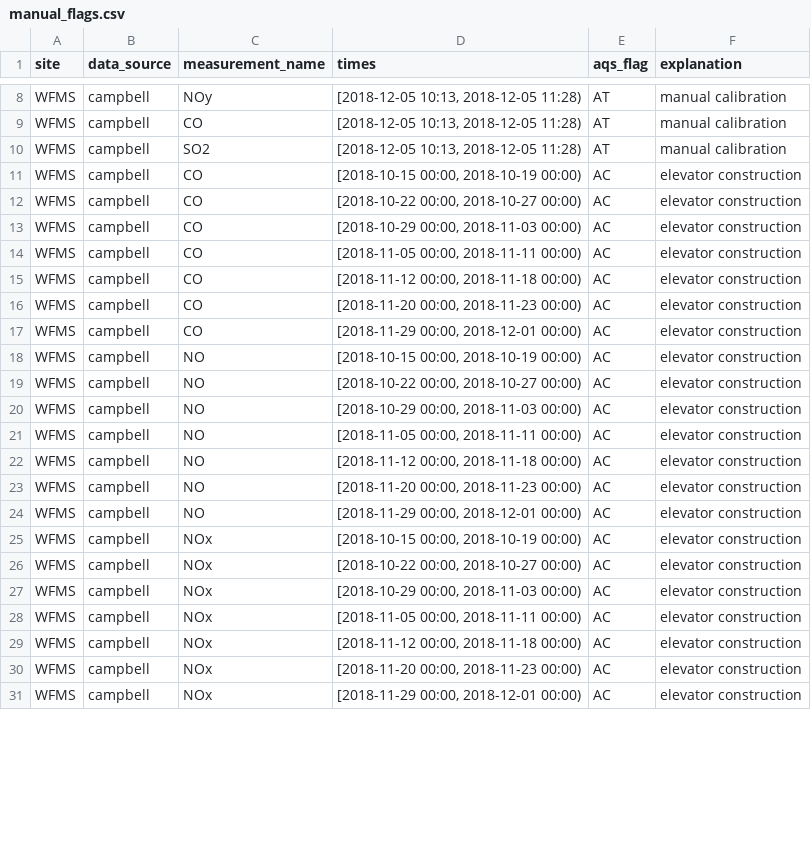
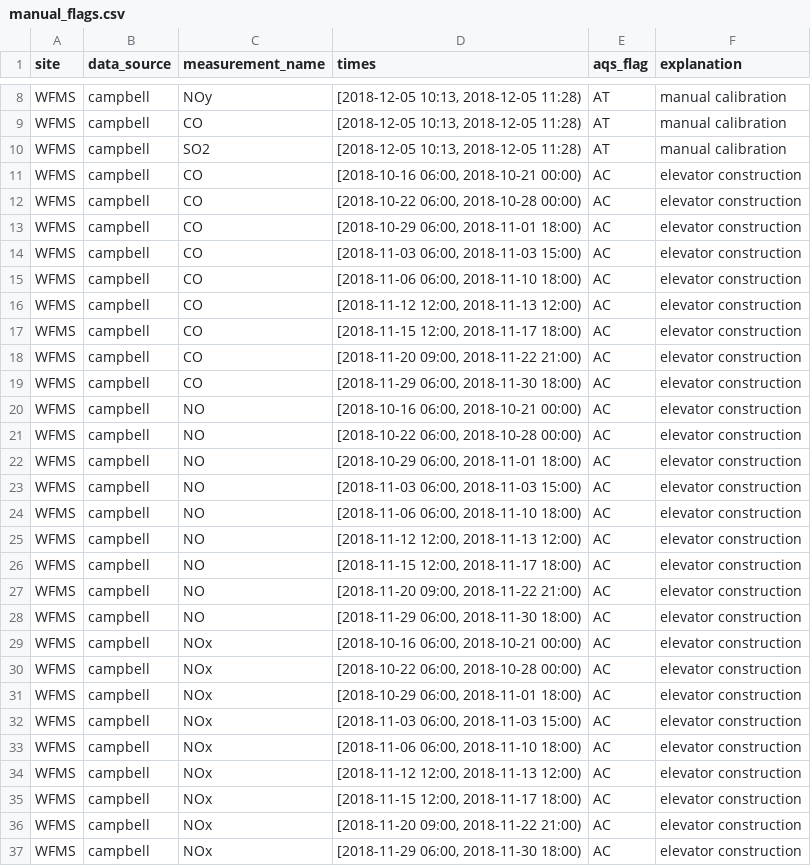
Before and after one commit to ASRCsoft/atmoschem.process, a CSV file: inst/extdata/manual_flags.csv, drawn as a sheet; only a part is shown, gaps mark what is left out; the diff covers the shown part only.

Commit message:
Refine WFMS elevator construction flags

```diff
--- a/inst/extdata/manual_flags.csv
+++ b/inst/extdata/manual_flags.csv
@@ -10,22 +10,28 @@ WFMS,campbell,CO,"[2018-12-05 10:13, 2018-12-05 11:28)",AT,manual calibration
 WFMS,campbell,SO2,"[2018-12-05 10:13, 2018-12-05 11:28)",AT,manual calibration
-WFMS,campbell,CO,"[2018-10-15 00:00, 2018-10-19 00:00)",AC,elevator construction
-WFMS,campbell,CO,"[2018-10-22 00:00, 2018-10-27 00:00)",AC,elevator construction
-WFMS,campbell,CO,"[2018-10-29 00:00, 2018-11-03 00:00)",AC,elevator construction
-WFMS,campbell,CO,"[2018-11-05 00:00, 2018-11-11 00:00)",AC,elevator construction
-WFMS,campbell,CO,"[2018-11-12 00:00, 2018-11-18 00:00)",AC,elevator construction
-WFMS,campbell,CO,"[2018-11-20 00:00, 2018-11-23 00:00)",AC,elevator construction
-WFMS,campbell,CO,"[2018-11-29 00:00, 2018-12-01 00:00)",AC,elevator construction
-WFMS,campbell,NO,"[2018-10-15 00:00, 2018-10-19 00:00)",AC,elevator construction
-WFMS,campbell,NO,"[2018-10-22 00:00, 2018-10-27 00:00)",AC,elevator construction
-WFMS,campbell,NO,"[2018-10-29 00:00, 2018-11-03 00:00)",AC,elevator construction
-WFMS,campbell,NO,"[2018-11-05 00:00, 2018-11-11 00:00)",AC,elevator construction
-WFMS,campbell,NO,"[2018-11-12 00:00, 2018-11-18 00:00)",AC,elevator construction
-WFMS,campbell,NO,"[2018-11-20 00:00, 2018-11-23 00:00)",AC,elevator construction
-WFMS,campbell,NO,"[2018-11-29 00:00, 2018-12-01 00:00)",AC,elevator construction
-WFMS,campbell,NOx,"[2018-10-15 00:00, 2018-10-19 00:00)",AC,elevator construction
-WFMS,campbell,NOx,"[2018-10-22 00:00, 2018-10-27 00:00)",AC,elevator construction
-WFMS,campbell,NOx,"[2018-10-29 00:00, 2018-11-03 00:00)",AC,elevator construction
-WFMS,campbell,NOx,"[2018-11-05 00:00, 2018-11-11 00:00)",AC,elevator construction
-WFMS,campbell,NOx,"[2018-11-12 00:00, 2018-11-18 00:00)",AC,elevator construction
-WFMS,campbell,NOx,"[2018-11-20 00:00, 2018-11-23 00:00)",AC,elevator construction
-WFMS,campbell,NOx,"[2018-11-29 00:00, 2018-12-01 00:00)",AC,elevator construction
+WFMS,campbell,CO,"[2018-10-16 06:00, 2018-10-21 00:00)",AC,elevator construction
+WFMS,campbell,CO,"[2018-10-22 06:00, 2018-10-28 00:00)",AC,elevator construction
+WFMS,campbell,CO,"[2018-10-29 06:00, 2018-11-01 18:00)",AC,elevator construction
+WFMS,campbell,CO,"[2018-11-03 06:00, 2018-11-03 15:00)",AC,elevator construction
+WFMS,campbell,CO,"[2018-11-06 06:00, 2018-11-10 18:00)",AC,elevator construction
+WFMS,campbell,CO,"[2018-11-12 12:00, 2018-11-13 12:00)",AC,elevator construction
+WFMS,campbell,CO,"[2018-11-15 12:00, 2018-11-17 18:00)",AC,elevator construction
+WFMS,campbell,CO,"[2018-11-20 09:00, 2018-11-22 21:00)",AC,elevator construction
+WFMS,campbell,CO,"[2018-11-29 06:00, 2018-11-30 18:00)",AC,elevator construction
+WFMS,campbell,NO,"[2018-10-16 06:00, 2018-10-21 00:00)",AC,elevator construction
+WFMS,campbell,NO,"[2018-10-22 06:00, 2018-10-28 00:00)",AC,elevator construction
+WFMS,campbell,NO,"[2018-10-29 06:00, 2018-11-01 18:00)",AC,elevator construction
+WFMS,campbell,NO,"[2018-11-03 06:00, 2018-11-03 15:00)",AC,elevator construction
+WFMS,campbell,NO,"[2018-11-06 06:00, 2018-11-10 18:00)",AC,elevator construction
+WFMS,campbell,NO,"[2018-11-12 12:00, 2018-11-13 12:00)",AC,elevator construction
+WFMS,campbell,NO,"[2018-11-15 12:00, 2018-11-17 18:00)",AC,elevator construction
+WFMS,campbell,NO,"[2018-11-20 09:00, 2018-11-22 21:00)",AC,elevator construction
+WFMS,campbell,NO,"[2018-11-29 06:00, 2018-11-30 18:00)",AC,elevator construction
+WFMS,campbell,NOx,"[2018-10-16 06:00, 2018-10-21 00:00)",AC,elevator construction
+WFMS,campbell,NOx,"[2018-10-22 06:00, 2018-10-28 00:00)",AC,elevator construction
+WFMS,campbell,NOx,"[2018-10-29 06:00, 2018-11-01 18:00)",AC,elevator construction
+WFMS,campbell,NOx,"[2018-11-03 06:00, 2018-11-03 15:00)",AC,elevator construction
+WFMS,campbell,NOx,"[2018-11-06 06:00, 2018-11-10 18:00)",AC,elevator construction
+WFMS,campbell,NOx,"[2018-11-12 12:00, 2018-11-13 12:00)",AC,elevator construction
+WFMS,campbell,NOx,"[2018-11-15 12:00, 2018-11-17 18:00)",AC,elevator construction
+WFMS,campbell,NOx,"[2018-11-20 09:00, 2018-11-22 21:00)",AC,elevator construction
+WFMS,campbell,NOx,"[2018-11-29 06:00, 2018-11-30 18:00)",AC,elevator construction
```
Also changed, not shown: 14 added rows and 14 edited cells elsewhere in this file.
